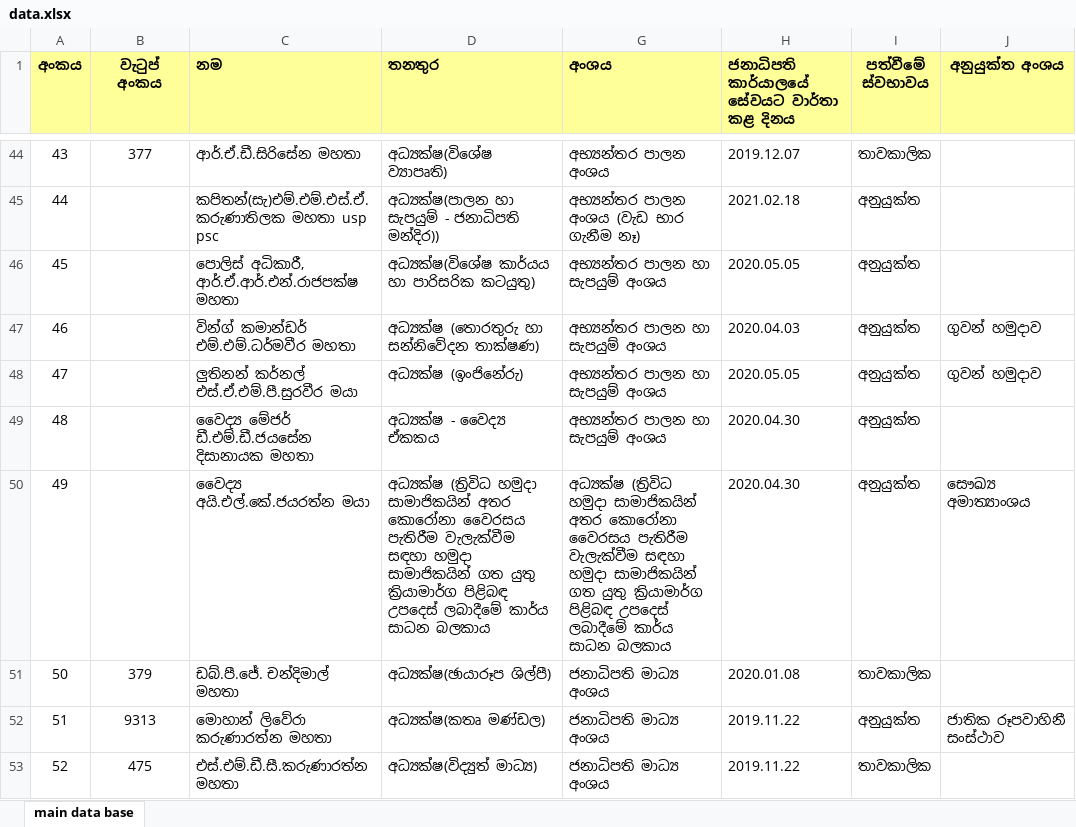
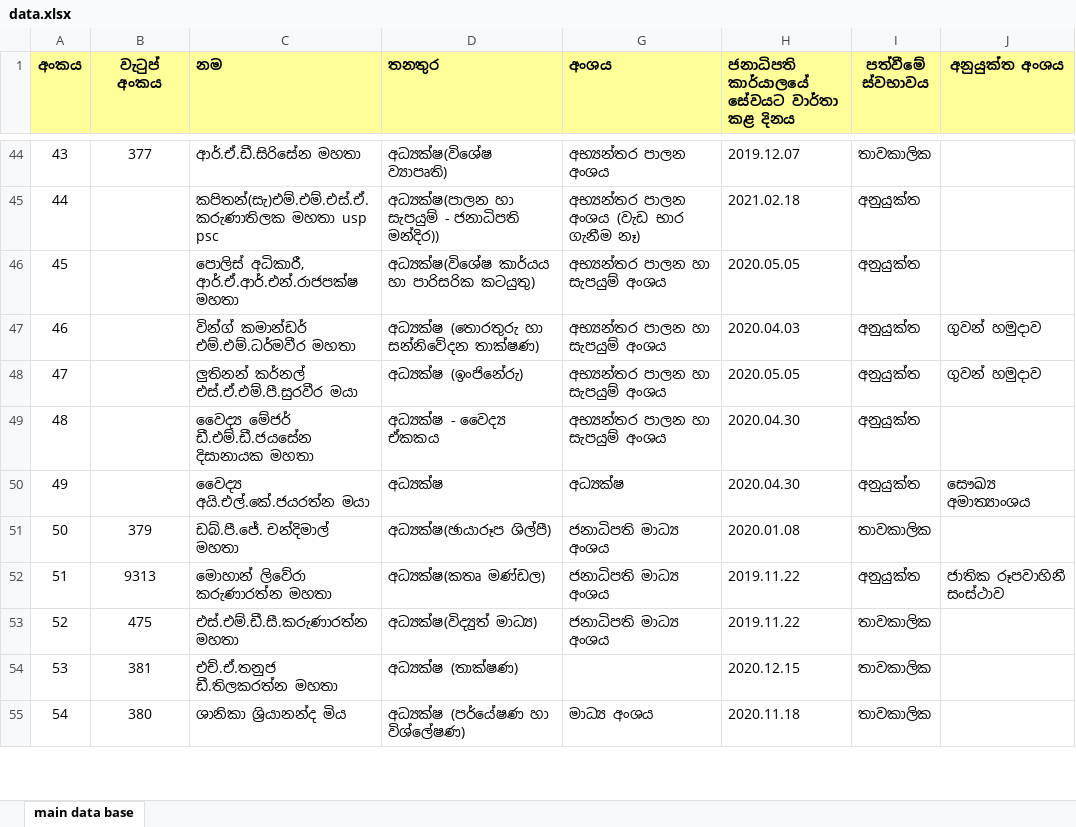
Before and after one commit to PS-EHRM/add_employee, an Excel workbook: upload/data.xlsx, sheet main data base, drawn as a sheet; only a part is shown, gaps mark what is left out; the shorter side is filled out with more unchanged rows; values as stored, in another font and other column widths than the file's, no borders; the diff names each change by its address in the sheet, - before the commit and + after, or states it on an @@ line.

```diff
--- a/upload/data.xlsx (sheet main data base)
+++ b/upload/data.xlsx (sheet main data base)
-D50 (තනතුර): අධ්‍යක්ෂ (ත්‍රිවිධ හමුදා සාමාජිකයින් අතර කොරෝනා වෛරසය පැතිරීම වැලැක්වීම සඳහා හමුදා සාමාජිකයින් ගත යුතු ක්‍රියාමාර්ග පිළිබඳ උපදෙස් ලබාදීමේ කාර්ය සාධන බලකාය
+D50 (තනතුර): අධ්‍යක්ෂ
-G50 (අංශය): අධ්‍යක්ෂ (ත්‍රිවිධ හමුදා සාමාජිකයින් අතර කොරෝනා වෛරසය පැතිරීම වැලැක්වීම සඳහා හමුදා සාමාජිකයින් ගත යුතු ක්‍රියාමාර්ග පිළිබඳ උපදෙස් ලබාදීමේ කාර්ය සාධන බලකාය
+G50 (අංශය): අධ්‍යක්ෂ
```
Also changed, not shown: 1 other file.
